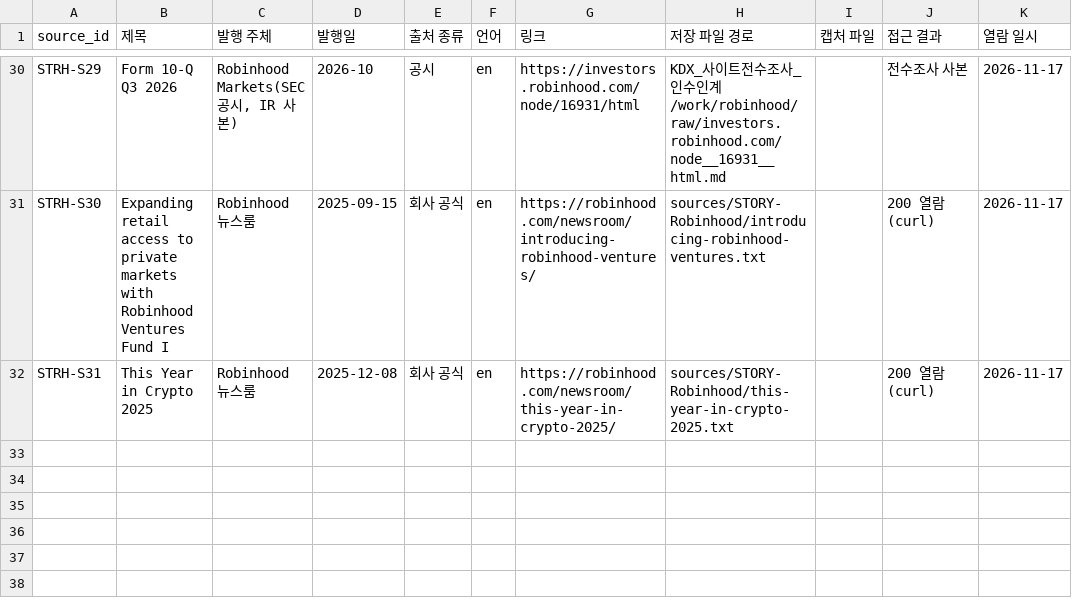
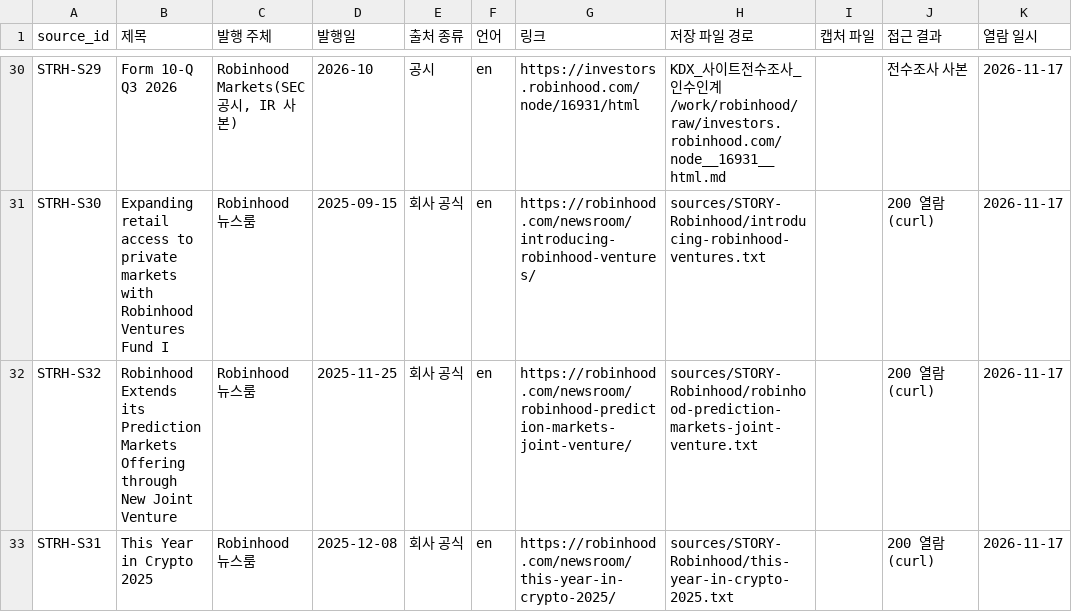
Before and after one commit to Mo-zZaAa/learning_tokens, a CSV file: work/STORY-Robinhood/sources.csv, drawn as a sheet; only a part is shown, gaps mark what is left out; the diff names each change by its address in the sheet, - before the commit and + after, or states it on an @@ line.

```diff
--- a/work/STORY-Robinhood/sources.csv
+++ b/work/STORY-Robinhood/sources.csv
+row 32: STRH-S32 | Robinhood Extends its Prediction Markets Offering through New Joint Venture | Robinhood 뉴스룸 | 2025-11-25 | 회사 공식 | en | https://robinhood.com/newsroom/robinhood-prediction-markets-joint-venture/ | sources/STORY-Robinhood/robinhood-prediction-markets-joint-venture.txt |  | 200 열람(curl) | 2026-11-17
```
Also changed, not shown: db/_fact_id_map.csv, work/STORY-Robinhood/facts.csv, 17 other files.
